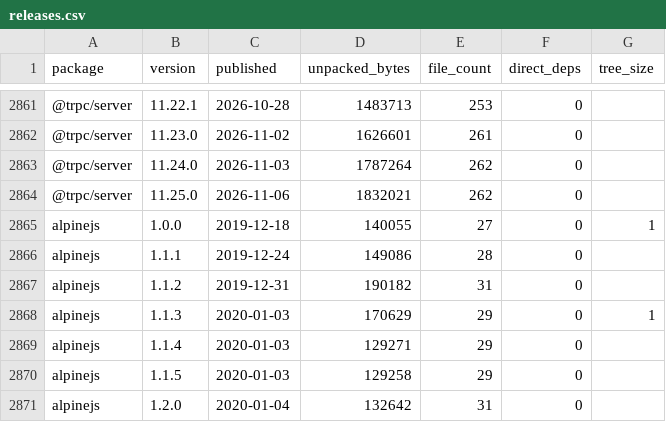
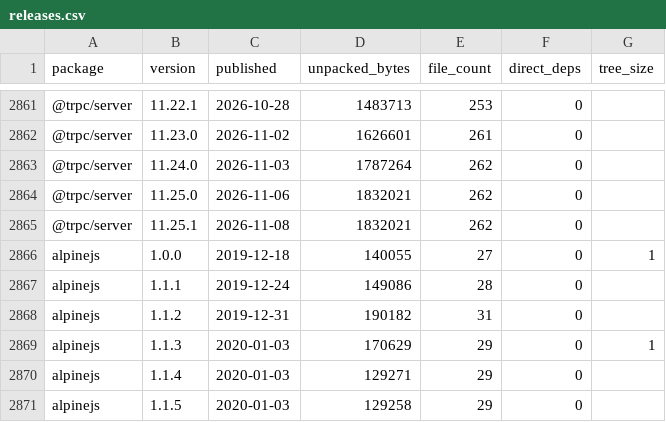
Before and after one commit to shwetankg07/great-consolidation, a CSV file: data/releases.csv, drawn as a sheet; only a part is shown, gaps mark what is left out; the shorter side is filled out with more unchanged rows; the diff names each change by its address in the sheet, - before the commit and + after, or states it on an @@ line.

```diff
--- a/data/releases.csv
+++ b/data/releases.csv
+row 2865: @trpc/server | 11.25.1 | 2026-11-08 | 1832021 | 262 | 0
```
Also changed, not shown: data/daily.csv, 1 other file.
